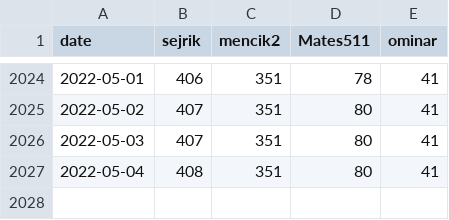
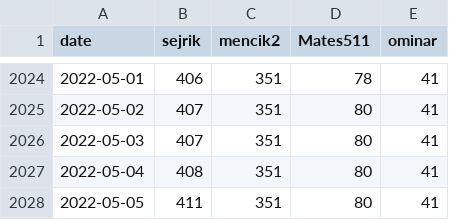
Before and after one commit to jsyrovy/untappd, a CSV file: pivni_valka/stats.csv, drawn as a sheet; only a part is shown, gaps mark what is left out; the diff names each change by its address in the sheet, - before the commit and + after, or states it on an @@ line.

```diff
--- a/pivni_valka/stats.csv
+++ b/pivni_valka/stats.csv
+row 2028: 2022-05-05 | 411 | 351 | 80 | 41
```
Also changed, not shown: 3 other files.
